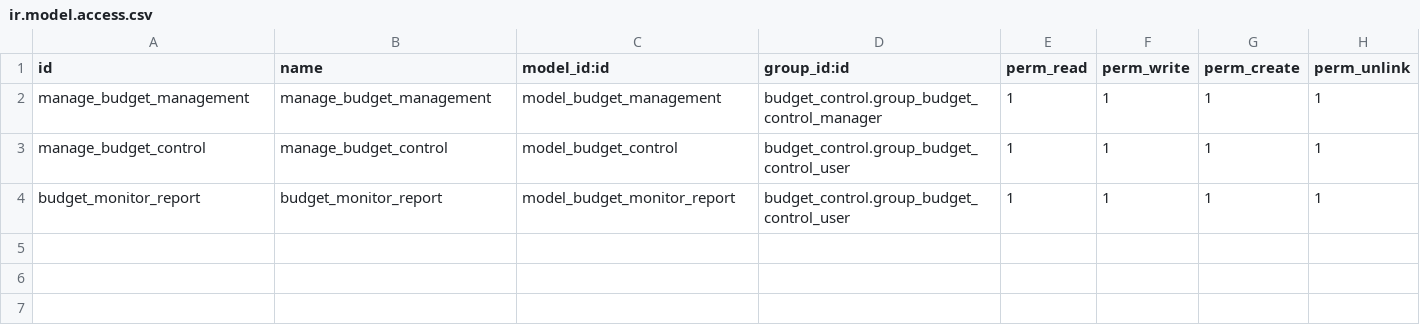
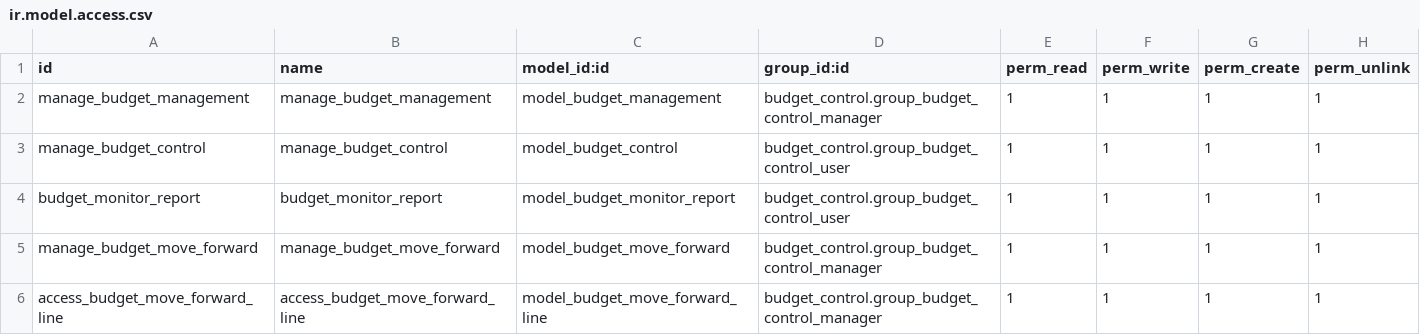
Before and after one commit to OCA/account-budgeting, a CSV file: budget_control/security/ir.model.access.csv, drawn as a sheet.

Commit message:
Add new Budget Commitment Carry Forward

```diff
--- a/budget_control/security/ir.model.access.csv
+++ b/budget_control/security/ir.model.access.csv
@@ -4 +4,3 @@ manage_budget_control,manage_budget_control,model_budget_control,budget_control.
 budget_monitor_report,budget_monitor_report,model_budget_monitor_report,budget_control.group_budget_control_user,1,1,1,1
+manage_budget_move_forward,manage_budget_move_forward,model_budget_move_forward,budget_control.group_budget_control_manager,1,1,1,1
+access_budget_move_forward_line,access_budget_move_forward_line,model_budget_move_forward_line,budget_control.group_budget_control_manager,1,1,1,1
```
Also changed, not shown: 29 other files.
